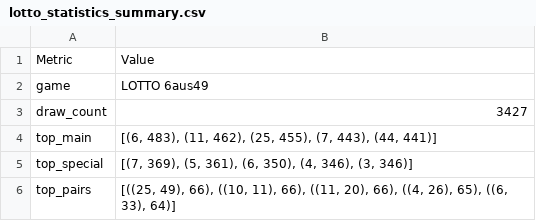
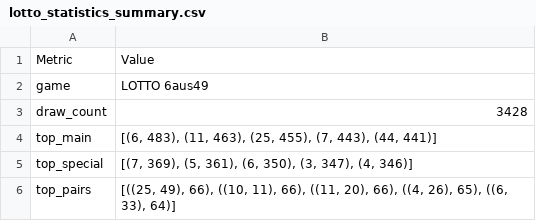
Before and after one commit to madoe21/german-lotto-statistics, a CSV file: data/lotto_statistics_summary.csv, drawn as a sheet.

```diff
--- a/data/lotto_statistics_summary.csv
+++ b/data/lotto_statistics_summary.csv
@@ -2,5 +2,5 @@ Metric,Value
 game,LOTTO 6aus49
-draw_count,3427
-top_main,"[(6, 483), (11, 462), (25, 455), (7, 443), (44, 441)]"
-top_special,"[(7, 369), (5, 361), (6, 350), (4, 346), (3, 346)]"
+draw_count,3428
+top_main,"[(6, 483), (11, 463), (25, 455), (7, 443), (44, 441)]"
+top_special,"[(7, 369), (5, 361), (6, 350), (3, 347), (4, 346)]"
 top_pairs,"[((25, 49), 66), ((10, 11), 66), ((11, 20), 66), ((4, 26), 65), ((6, 33), 64)]"
```
Also changed, not shown: data/lotto_draws.csv, data/lotto_most_frequent_numbers.csv, 3 other files.
